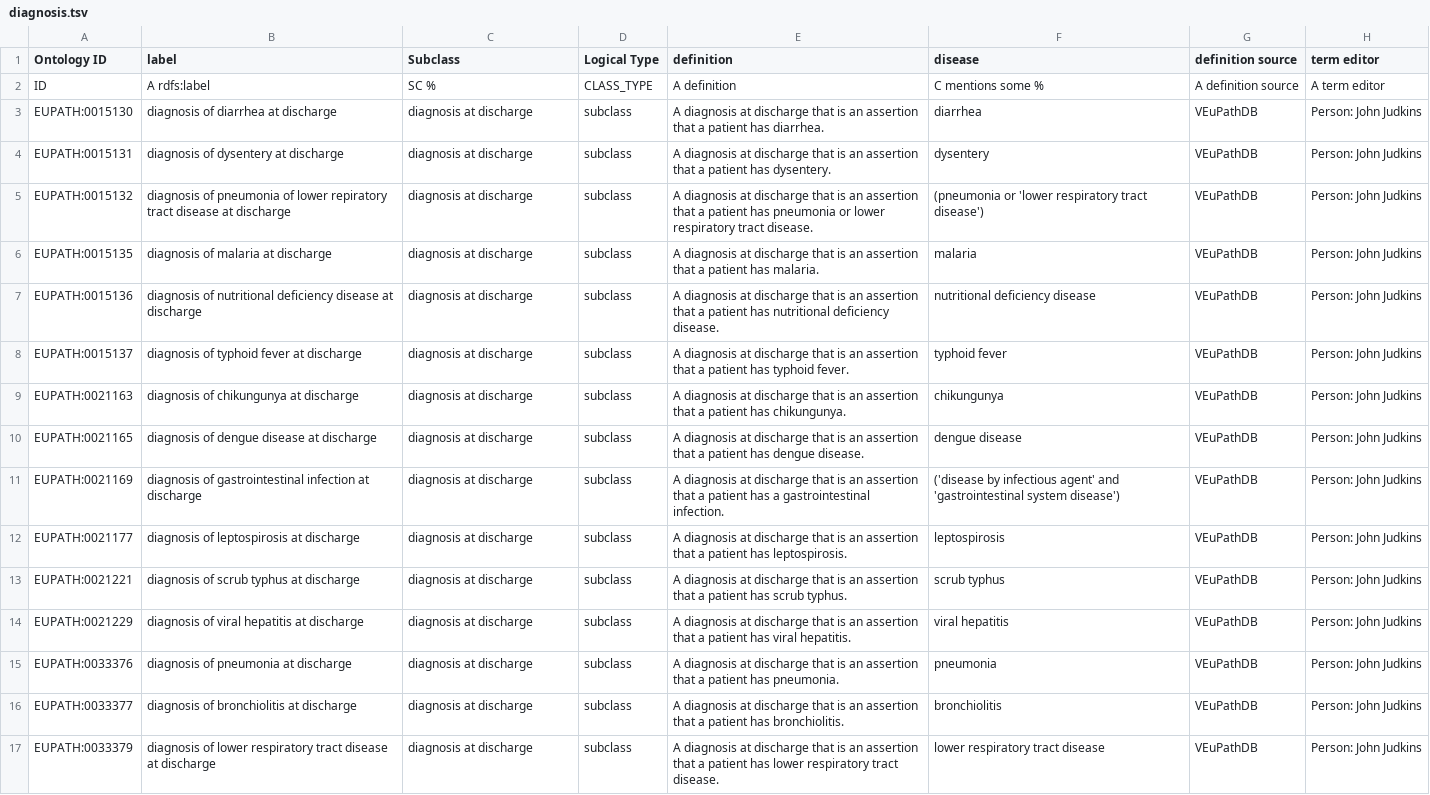
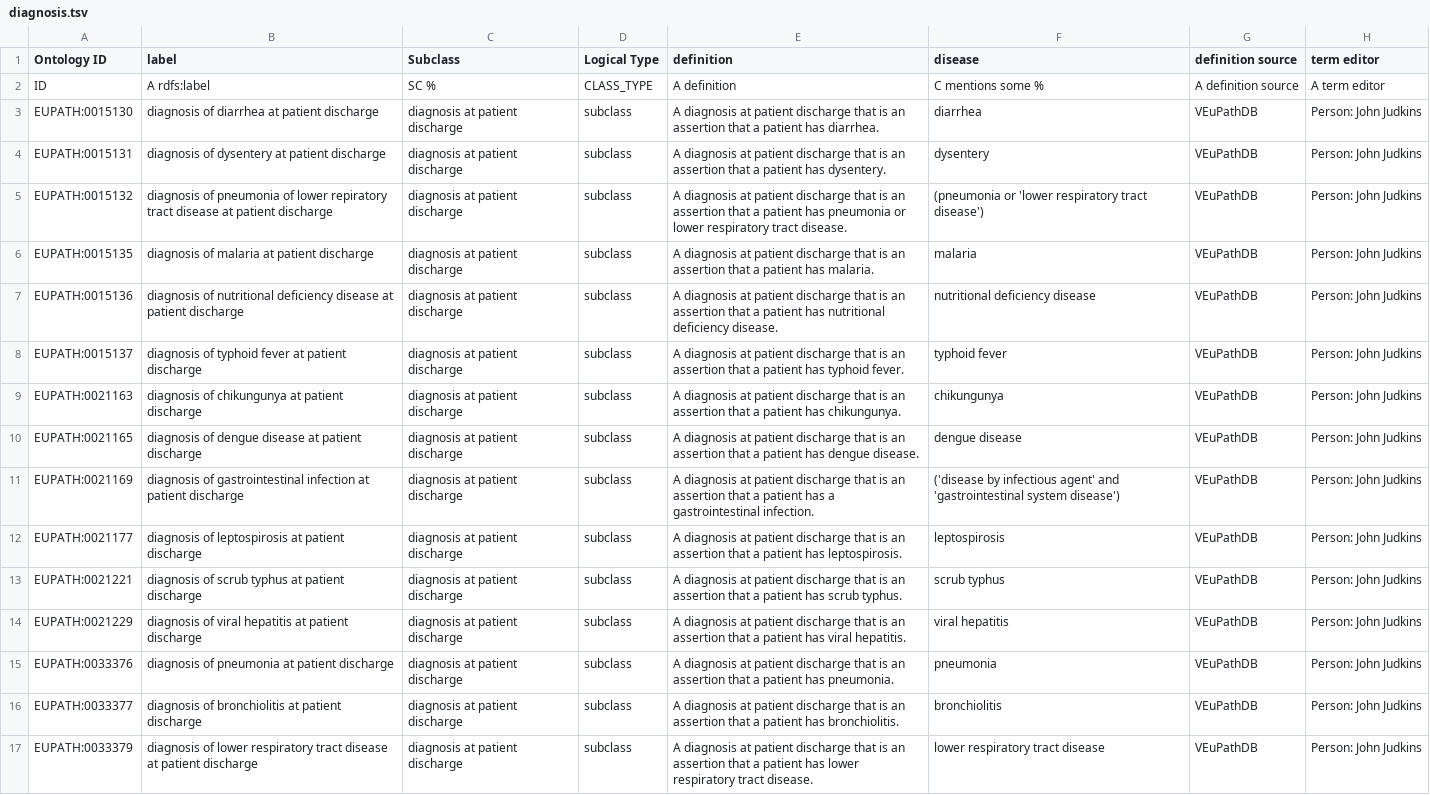
Before and after one commit to VEuPathDB-ontology/VEuPathDB-ontology, a TSV file: src/ontology/templates/diagnosis.tsv, drawn as a sheet; only a part is shown; the diff covers the shown part only; the diff names each change by its address in the sheet, - before the commit and + after, or states it on an @@ line.

Commit message:
update diagnosis term labels/definitions

```diff
--- a/src/ontology/templates/diagnosis.tsv
+++ b/src/ontology/templates/diagnosis.tsv
-B3 (label): diagnosis of diarrhea at discharge
+B3 (label): diagnosis of diarrhea at patient discharge
-C3:C17 (Subclass): diagnosis at discharge
+C3:C17 (Subclass): diagnosis at patient discharge
-E3 (definition): …diagnosis at discharge that…
+E3 (definition): …diagnosis at patient discharge that…
-B4 (label): diagnosis of dysentery at discharge
+B4 (label): diagnosis of dysentery at patient discharge
-E4 (definition): …diagnosis at discharge that…
+E4 (definition): …diagnosis at patient discharge that…
-B5 (label): …disease at discharge
+B5 (label): …disease at patient discharge
-E5 (definition): …diagnosis at discharge that…
+E5 (definition): …diagnosis at patient discharge that…
-B6 (label): diagnosis of malaria at discharge
+B6 (label): diagnosis of malaria at patient discharge
-E6 (definition): …diagnosis at discharge that…
+E6 (definition): …diagnosis at patient discharge that…
-B7 (label): …disease at discharge
+B7 (label): …disease at patient discharge
-E7 (definition): …diagnosis at discharge that…
+E7 (definition): …diagnosis at patient discharge that…
-B8 (label): diagnosis of typhoid fever at discharge
+B8 (label): diagnosis of typhoid fever at patient discharge
-E8 (definition): …diagnosis at discharge that…
+E8 (definition): …diagnosis at patient discharge that…
-B9 (label): diagnosis of chikungunya at discharge
+B9 (label): diagnosis of chikungunya at patient discharge
-E9 (definition): …diagnosis at discharge that…
+E9 (definition): …diagnosis at patient discharge that…
-B10 (label): diagnosis of dengue disease at discharge
+B10 (label): diagnosis of dengue disease at patient discharge
-E10 (definition): …diagnosis at discharge that…
+E10 (definition): …diagnosis at patient discharge that…
-B11 (label): …infection at discharge
+B11 (label): …infection at patient discharge
-E11 (definition): …diagnosis at discharge that…
+E11 (definition): …diagnosis at patient discharge that…
-B12 (label): diagnosis of leptospirosis at discharge
+B12 (label): diagnosis of leptospirosis at patient discharge
-E12 (definition): …diagnosis at discharge that…
+E12 (definition): …diagnosis at patient discharge that…
-B13 (label): diagnosis of scrub typhus at discharge
+B13 (label): diagnosis of scrub typhus at patient discharge
-E13 (definition): …diagnosis at discharge that…
+E13 (definition): …diagnosis at patient discharge that…
-B14 (label): diagnosis of viral hepatitis at discharge
+B14 (label): diagnosis of viral hepatitis at patient discharge
-E14 (definition): …diagnosis at discharge that…
+E14 (definition): …diagnosis at patient discharge that…
-B15 (label): diagnosis of pneumonia at discharge
+B15 (label): diagnosis of pneumonia at patient discharge
-E15 (definition): …diagnosis at discharge that…
+E15 (definition): …diagnosis at patient discharge that…
-B16 (label): diagnosis of bronchiolitis at discharge
+B16 (label): diagnosis of bronchiolitis at patient discharge
-E16 (definition): …diagnosis at discharge that…
+E16 (definition): …diagnosis at patient discharge that…
-B17 (label): …disease at discharge
+B17 (label): …disease at patient discharge
-E17 (definition): …diagnosis at discharge that…
+E17 (definition): …diagnosis at patient discharge that…
```
Also changed, not shown: 114 edited cells elsewhere in this file, 2 other files.
